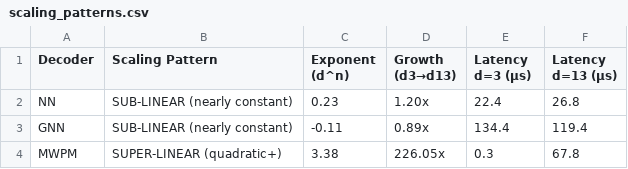
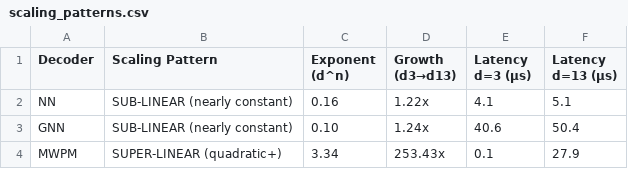
Before and after one commit to billxby/quantum-error-correction, a CSV file: code/results/nn_vs_gnn_comparison/plots/final/scaling_patterns.csv, drawn as a sheet.

```diff
--- a/code/results/nn_vs_gnn_comparison/plots/final/scaling_patterns.csv
+++ b/code/results/nn_vs_gnn_comparison/plots/final/scaling_patterns.csv
@@ -1,4 +1,4 @@
 Decoder,Scaling Pattern,Exponent (d^n),Growth (d3→d13),Latency d=3 (μs),Latency d=13 (μs)
-NN,SUB-LINEAR (nearly constant),0.23,1.20x,22.4,26.8
-GNN,SUB-LINEAR (nearly constant),-0.11,0.89x,134.4,119.4
-MWPM,SUPER-LINEAR (quadratic+),3.38,226.05x,0.3,67.8
+NN,SUB-LINEAR (nearly constant),0.16,1.22x,4.1,5.1
+GNN,SUB-LINEAR (nearly constant),0.10,1.24x,40.6,50.4
+MWPM,SUPER-LINEAR (quadratic+),3.34,253.43x,0.1,27.9
```
Also changed, not shown: code/results/nn_vs_gnn_comparison/plots/final/final_accuracies.csv, code/results/nn_vs_gnn_comparison/plots/final/inference_speeds.csv, 17 other files.
